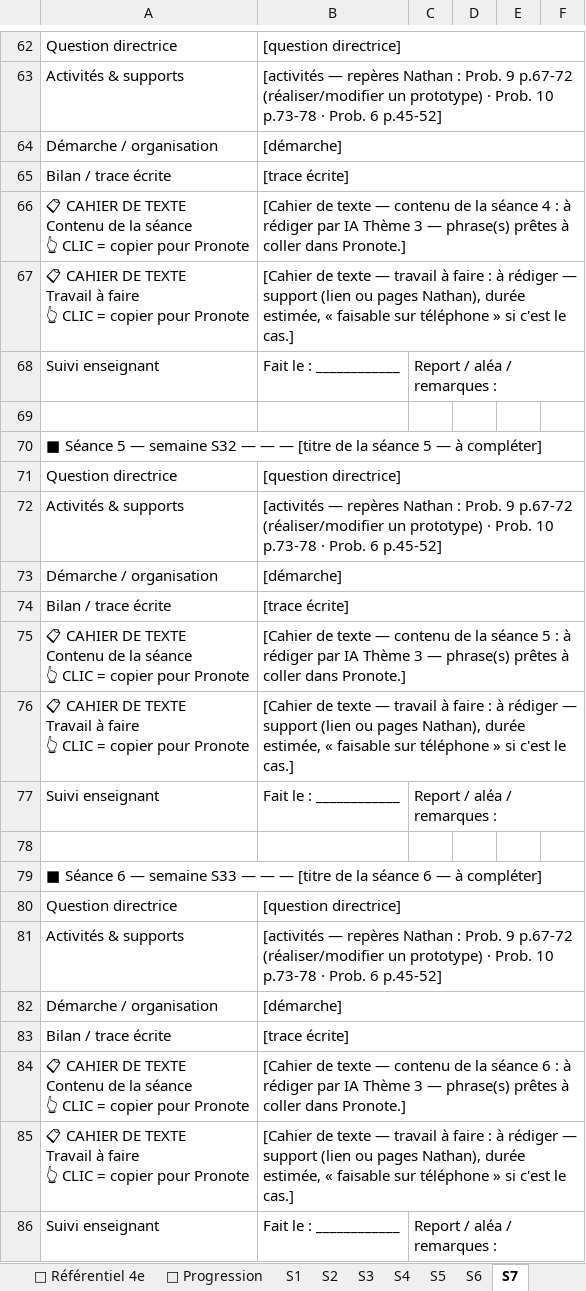
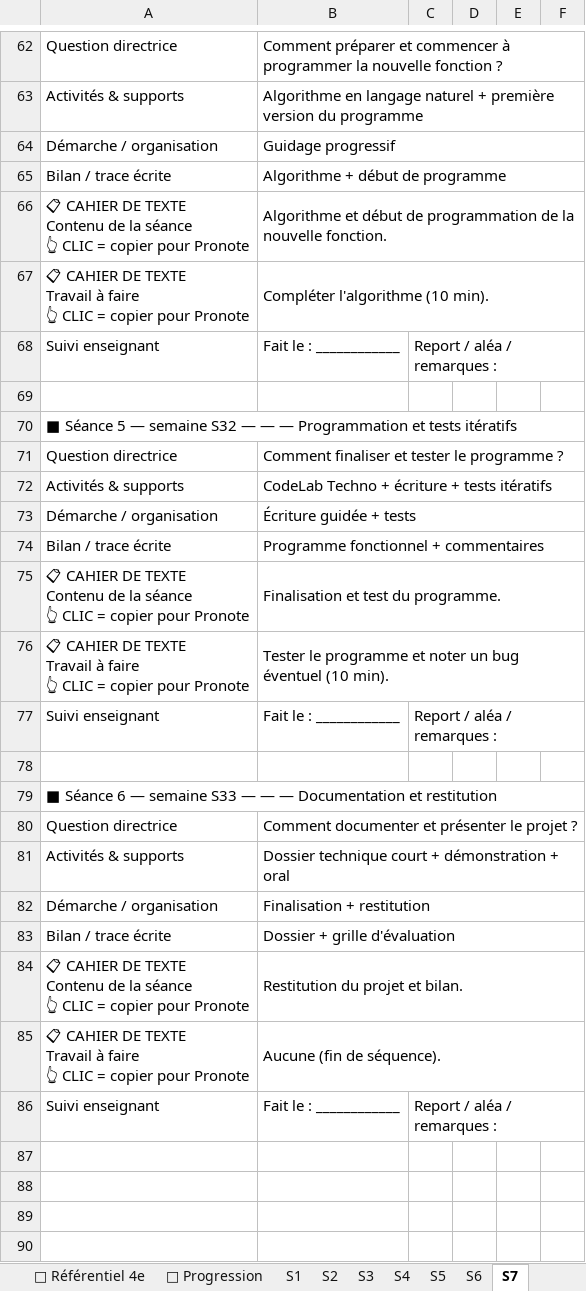
Before and after one commit to PLL-process/en-ligne-pour-le-cycle-4, an Excel workbook: _progressions/4e/Progression_Techno_4e_2026-2027_Martinique.xlsx, sheet S7, drawn as a sheet; only a part is shown, gaps mark what is left out; values as stored, in another font and other column widths than the file's, no cell formats; the diff covers the shown part only; the diff names each change by its address in the sheet, - before the commit and + after, or states it on an @@ line.

```diff
--- a/_progressions/4e/Progression_Techno_4e_2026-2027_Martinique.xlsx (sheet S7)
+++ b/_progressions/4e/Progression_Techno_4e_2026-2027_Martinique.xlsx (sheet S7)
-B62: [question directrice]
+B62: Comment préparer et commencer à programmer la nouvelle fonction ?
-B63: [activités — repères Nathan : Prob. 9 p.67-72 (réaliser/modifier un prototype) · Prob. 10 p.73-78 · Prob. 6 p.45-52]
+B63: Algorithme en langage naturel + première version du programme
-B64: [démarche]
+B64: Guidage progressif
-B65: [trace écrite]
+B65: Algorithme + début de programme
-B66: [Cahier de texte — contenu de la séance 4 : à rédiger par IA Thème 3 — phrase(s) prêtes à coller dans Pronote.]
+B66: Algorithme et début de programmation de la nouvelle fonction.
-B67: [Cahier de texte — travail à faire : à rédiger — support (lien ou pages Nathan), durée estimée, « faisable sur téléphone » si c'est le cas.]
+B67: Compléter l'algorithme (10 min).
-A70: …— — [titre de la séance 5 — à compléter]
+A70: …— — Programmation et tests itératifs
-B71: [question directrice]
+B71: Comment finaliser et tester le programme ?
-B72: [activités — repères Nathan : Prob. 9 p.67-72 (réaliser/modifier un prototype) · Prob. 10 p.73-78 · Prob. 6 p.45-52]
+B72: CodeLab Techno + écriture + tests itératifs
-B73: [démarche]
+B73: Écriture guidée + tests
-B74: [trace écrite]
+B74: Programme fonctionnel + commentaires
-B75: [Cahier de texte — contenu de la séance 5 : à rédiger par IA Thème 3 — phrase(s) prêtes à coller dans Pronote.]
+B75: Finalisation et test du programme.
-B76: [Cahier de texte — travail à faire : à rédiger — support (lien ou pages Nathan), durée estimée, « faisable sur téléphone » si c'est le cas.]
+B76: Tester le programme et noter un bug éventuel (10 min).
-A79: …— — [titre de la séance 6 — à compléter]
+A79: …— — Documentation et restitution
-B80: [question directrice]
+B80: Comment documenter et présenter le projet ?
-B81: [activités — repères Nathan : Prob. 9 p.67-72 (réaliser/modifier un prototype) · Prob. 10 p.73-78 · Prob. 6 p.45-52]
+B81: Dossier technique court + démonstration + oral
-B82: [démarche]
+B82: Finalisation + restitution
-B83: [trace écrite]
+B83: Dossier + grille d'évaluation
-B84: [Cahier de texte — contenu de la séance 6 : à rédiger par IA Thème 3 — phrase(s) prêtes à coller dans Pronote.]
+B84: Restitution du projet et bilan.
-B85: [Cahier de texte — travail à faire : à rédiger — support (lien ou pages Nathan), durée estimée, « faisable sur téléphone » si c'est le cas.]
+B85: Aucune (fin de séquence).
```
Also changed, not shown: 39 edited cells elsewhere in this sheet, sheet 🗓 Frise de l'année, sheet 📅 Calendrier, sheet S4, sheet S3, sheet S5, sheet S6, 4 more sheets, cell formats, _progressions/5e/Progression_Techno_5e_2026-2027_Martinique.xlsx.
